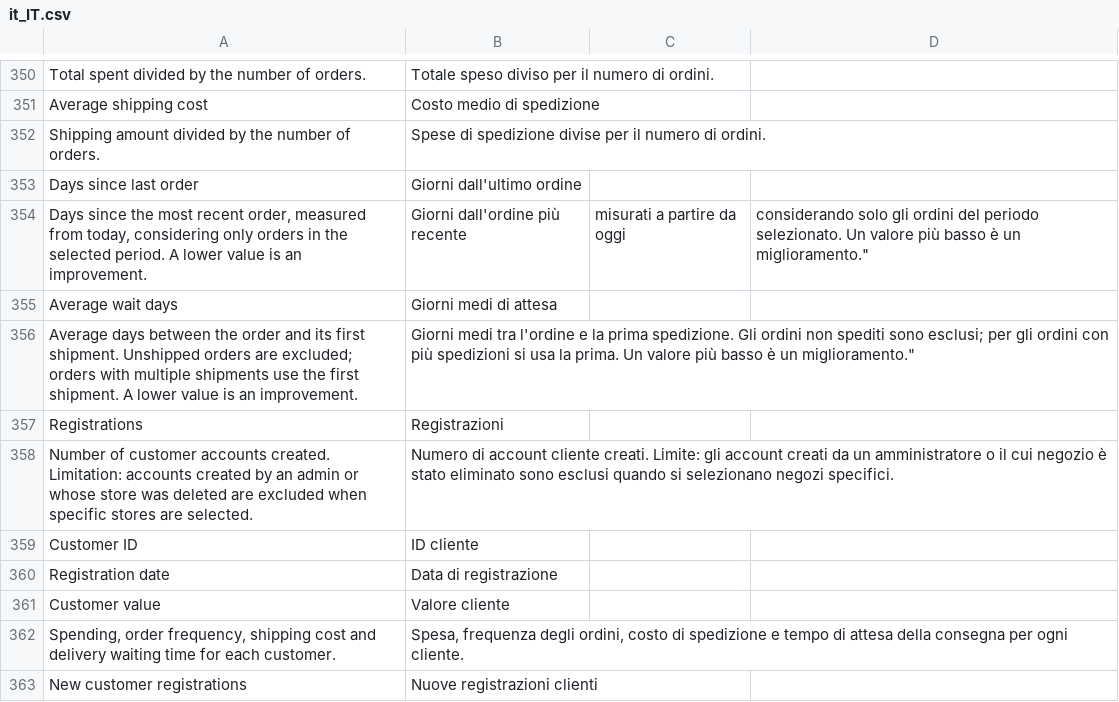
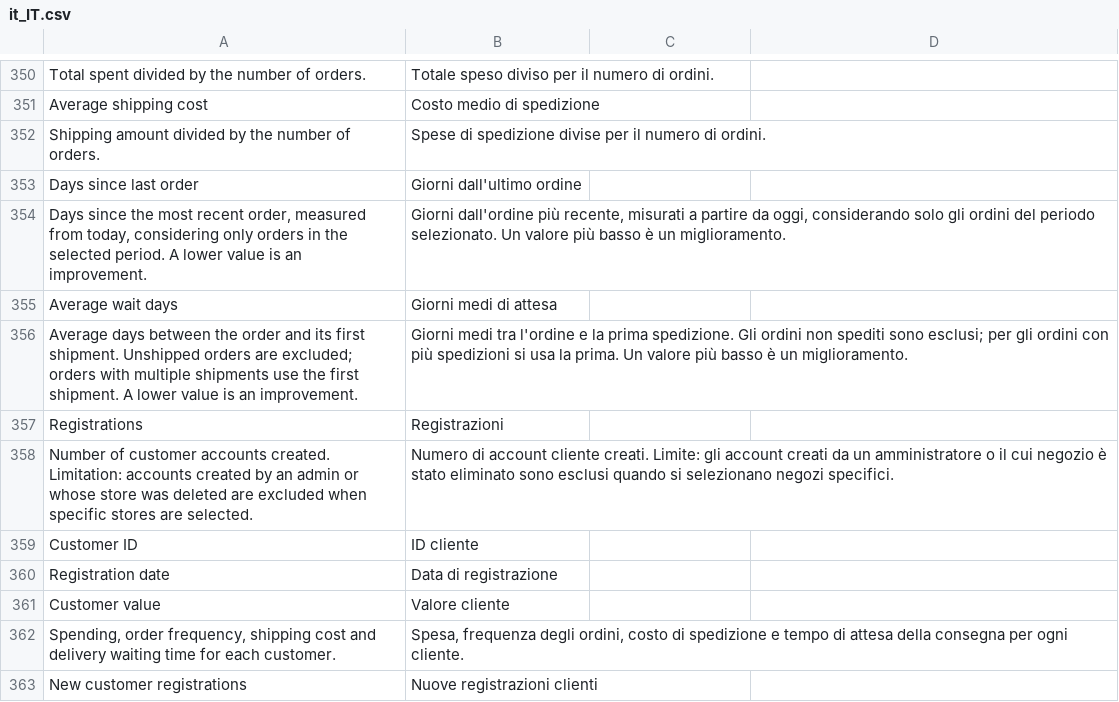
Before and after one commit to mage-os-lab/module-advanced-report, a CSV file: i18n/it_IT.csv, drawn as a sheet; only a part is shown, gaps mark what is left out.

Commit message:
Fix two malformed Italian translations of customer metric descriptions

```diff
--- a/i18n/it_IT.csv
+++ b/i18n/it_IT.csv
@@ -353,5 +353,5 @@
 "Days since last order","Giorni dall'ultimo ordine"
-"Days since the most recent order, measured from today, considering only orders in the selected period. A lower value is an improvement.",""Giorni dall'ordine più recente, misurati a partire da oggi, considerando solo gli ordini del periodo selezionato. Un valore più basso è un miglioramento."
+"Days since the most recent order, measured from today, considering only orders in the selected period. A lower value is an improvement.","Giorni dall'ordine più recente, misurati a partire da oggi, considerando solo gli ordini del periodo selezionato. Un valore più basso è un miglioramento."
 "Average wait days","Giorni medi di attesa"
-"Average days between the order and its first shipment. Unshipped orders are excluded; orders with multiple shipments use the first shipment. A lower value is an improvement.",""Giorni medi tra l'ordine e la prima spedizione. Gli ordini non spediti sono esclusi; per gli ordini con più spedizioni si usa la prima. Un valore più basso è un miglioramento."
+"Average days between the order and its first shipment. Unshipped orders are excluded; orders with multiple shipments use the first shipment. A lower value is an improvement.","Giorni medi tra l'ordine e la prima spedizione. Gli ordini non spediti sono esclusi; per gli ordini con più spedizioni si usa la prima. Un valore più basso è un miglioramento."
 "Registrations","Registrazioni"
```
